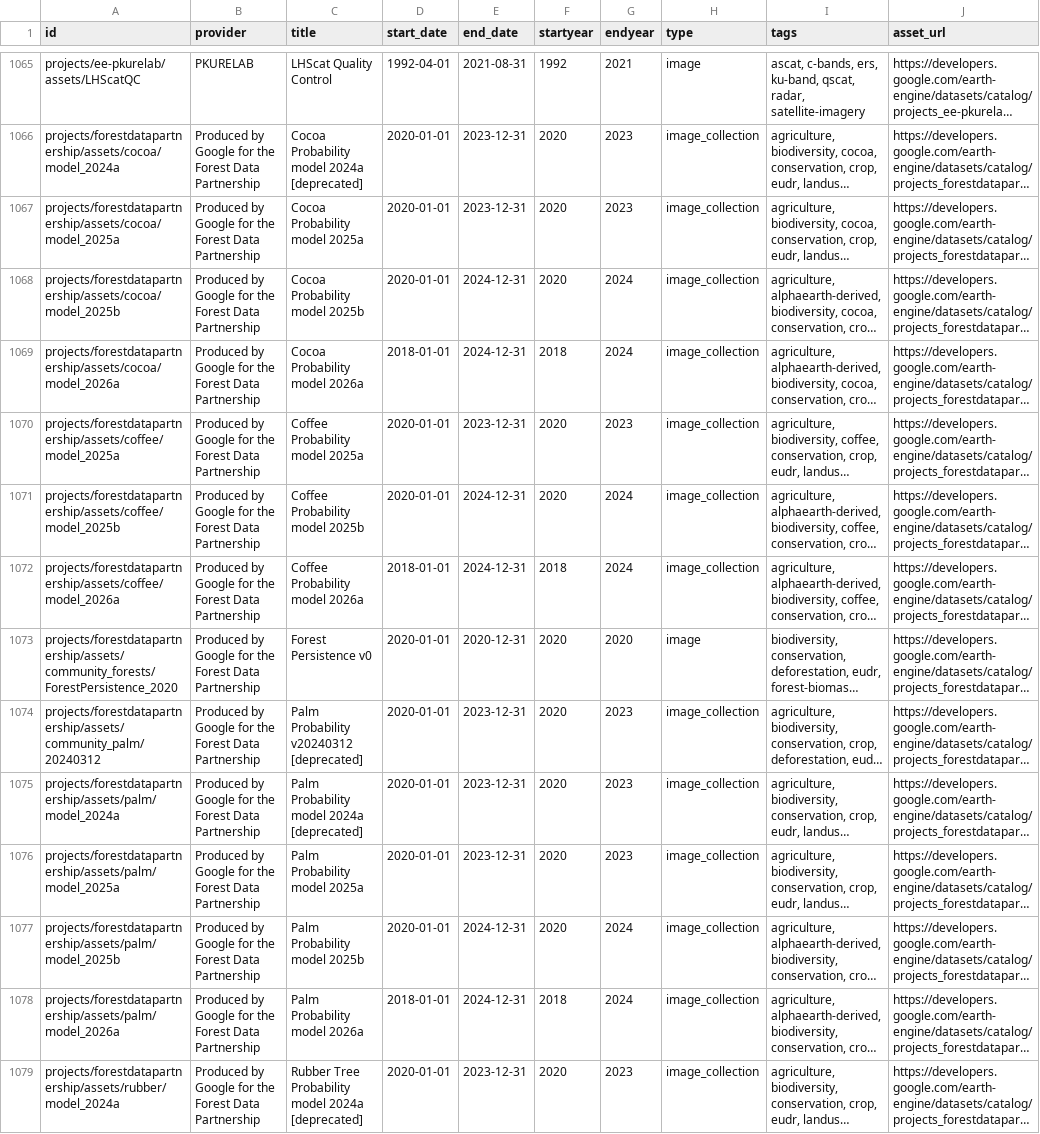
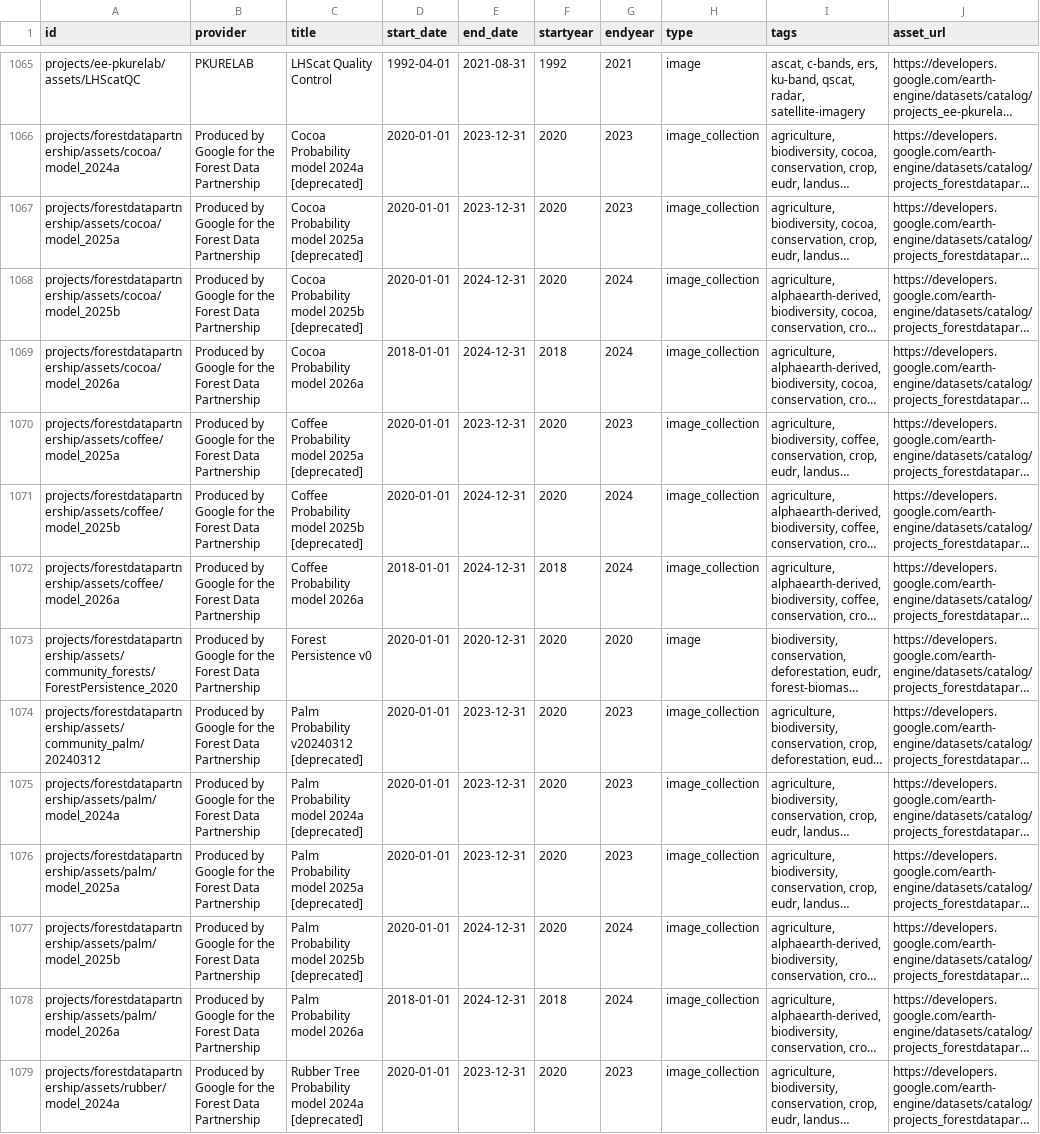
Before and after one commit to scarlettlee/Earth-Engine-Datasets-List, a CSV file: gee_catalog.csv, drawn as a sheet; only a part is shown, gaps mark what is left out; long unchanged cells end in …; the diff covers the shown part only; the diff names each change by its address in the sheet, - before the commit and + after, or states it on an @@ line.

```diff
--- a/gee_catalog.csv
+++ b/gee_catalog.csv
-C1067 (title): Cocoa Probability model 2025a
+C1067 (title): Cocoa Probability model 2025a [deprecated]
-C1068 (title): Cocoa Probability model 2025b
+C1068 (title): Cocoa Probability model 2025b [deprecated]
-C1070 (title): Coffee Probability model 2025a
+C1070 (title): Coffee Probability model 2025a [deprecated]
-C1071 (title): Coffee Probability model 2025b
+C1071 (title): Coffee Probability model 2025b [deprecated]
-C1076 (title): Palm Probability model 2025a
+C1076 (title): Palm Probability model 2025a [deprecated]
-C1077 (title): Palm Probability model 2025b
+C1077 (title): Palm Probability model 2025b [deprecated]
```
Also changed, not shown: 84 edited cells elsewhere in this file, 1 other file.
